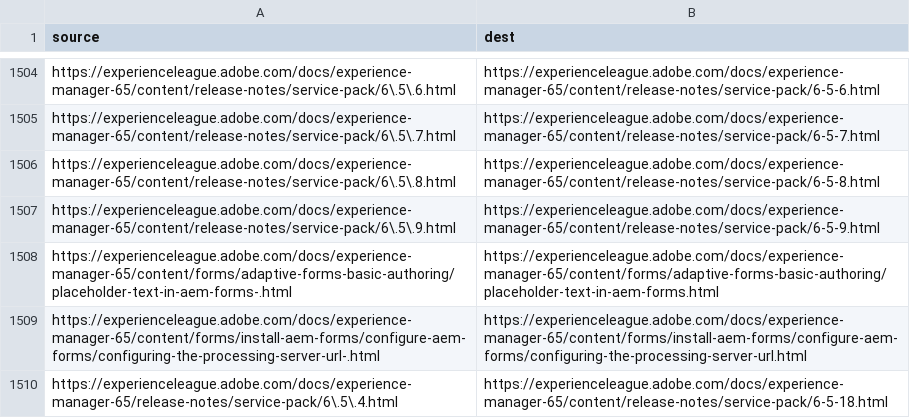
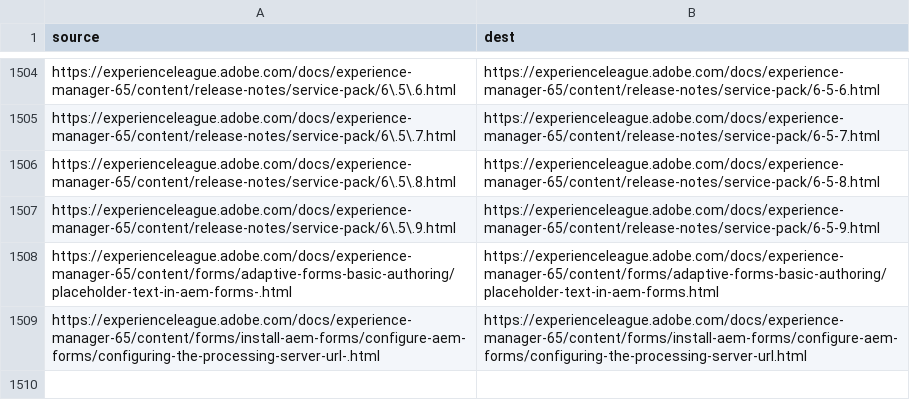
Before and after one commit to AdobeDocs/experience-manager-65.de-DE, a CSV file: redirects.csv, drawn as a sheet; only a part is shown, gaps mark what is left out.

Commit message:
Updating Old File for core commit b8c405fafce77df2325c2dd39dbc79bd51866003

```diff
--- a/redirects.csv
+++ b/redirects.csv
@@ -1509,2 +1509 @@ https://experienceleague.adobe.com/docs/experience-manager-65/content/forms/adap
 https://experienceleague.adobe.com/docs/experience-manager-65/content/forms/install-aem-forms/configure-aem-forms/configuring-the-processing-server-url-.html,https://experienceleague.adobe.com/docs/experience-manager-65/content/forms/install-aem-forms/configure-aem-forms/configuring-the-processing-server-url.html
-https://experienceleague.adobe.com/docs/experience-manager-65/release-notes/service-pack/6\.5\.4.html,https://experienceleague.adobe.com/docs/experience-manager-65/content/release-notes/service-pack/6-5-18.html
```
